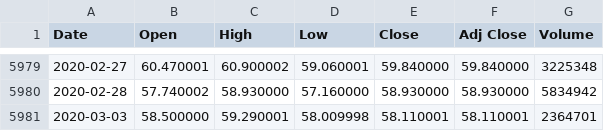
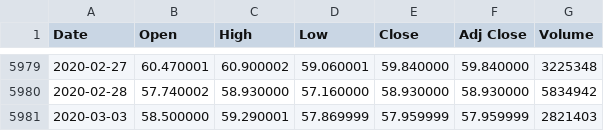
Before and after one commit to aborngra/STOCKAN, a CSV file: YAHOO_data/STOCKS_DAX30/BMW.DE.csv, drawn as a sheet; only a part is shown, gaps mark what is left out.

```diff
--- a/YAHOO_data/STOCKS_DAX30/BMW.DE.csv
+++ b/YAHOO_data/STOCKS_DAX30/BMW.DE.csv
@@ -5980,2 +5980,2 @@ Date,Open,High,Low,Close,Adj Close,Volume
 2020-02-28,57.740002,58.930000,57.160000,58.930000,58.930000,5834942
-2020-03-03,58.500000,59.290001,58.009998,58.110001,58.110001,2364701
+2020-03-03,58.500000,59.290001,57.869999,57.959999,57.959999,2821403
```
Also changed, not shown: YAHOO_data/STOCKS_DAX30/ALV.DE.csv, YAHOO_data/STOCKS_DAX30/BAYN.DE.csv, 29 other files.
